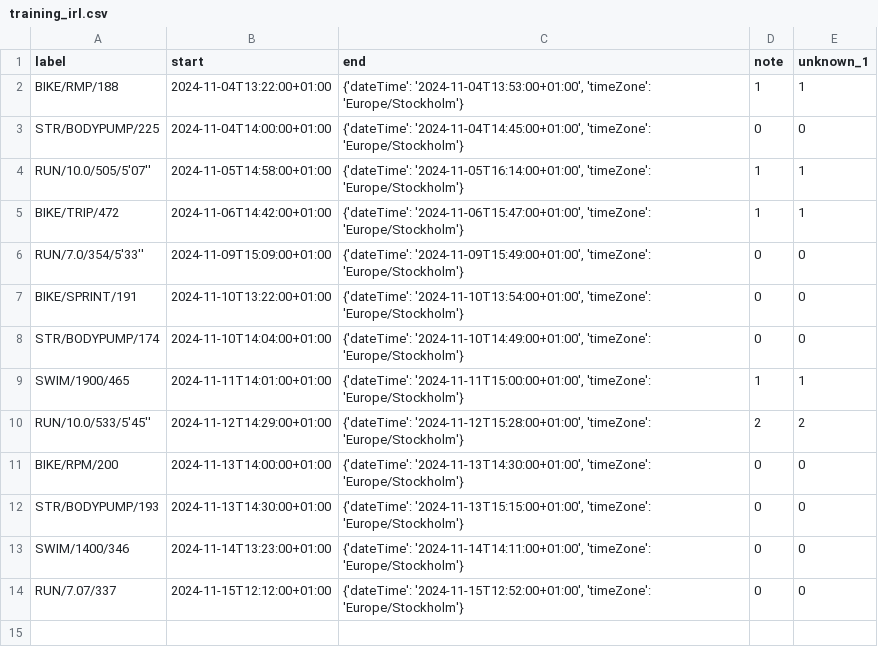
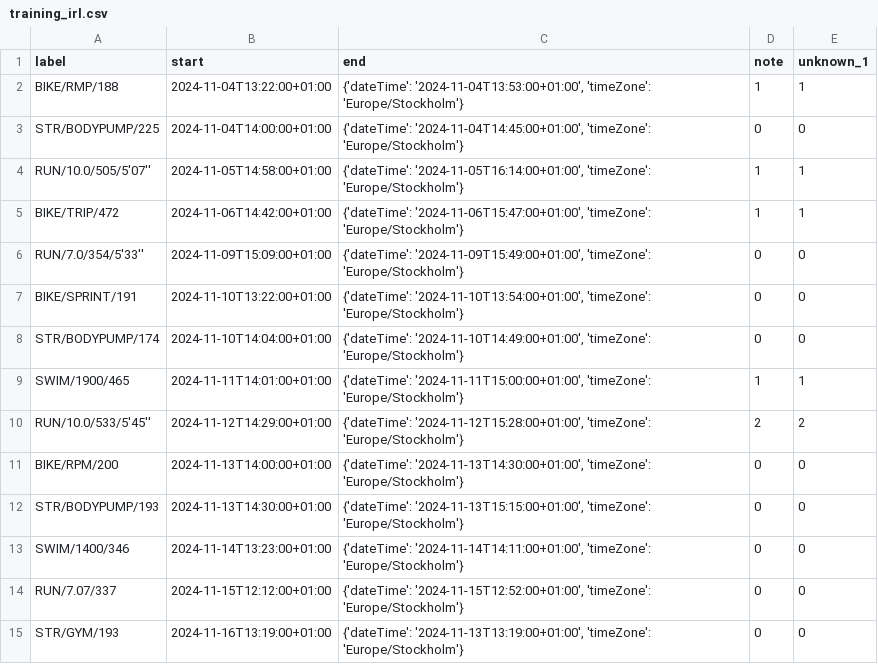
Before and after one commit to liecha/illuminateMe_dreamBoard, a CSV file: data/irl_calendars/training_irl.csv, drawn as a sheet.

```diff
--- a/data/irl_calendars/training_irl.csv
+++ b/data/irl_calendars/training_irl.csv
@@ -14 +14,2 @@ SWIM/1400/346,2024-11-14T13:23:00+01:00,"{'dateTime': '2024-11-14T14:11:00+01:00
 RUN/7.07/337,2024-11-15T12:12:00+01:00,"{'dateTime': '2024-11-15T12:52:00+01:00', 'timeZone': 'Europe/Stockholm'}",0,0
+STR/GYM/193,2024-11-16T13:19:00+01:00,"{'dateTime': '2024-11-13T13:19:00+01:00', 'timeZone': 'Europe/Stockholm'}",0,0
```
Also changed, not shown: data/irl_calendars/food_irl.csv, data/irl_calendars/walk_irl.csv, 7 other files.
